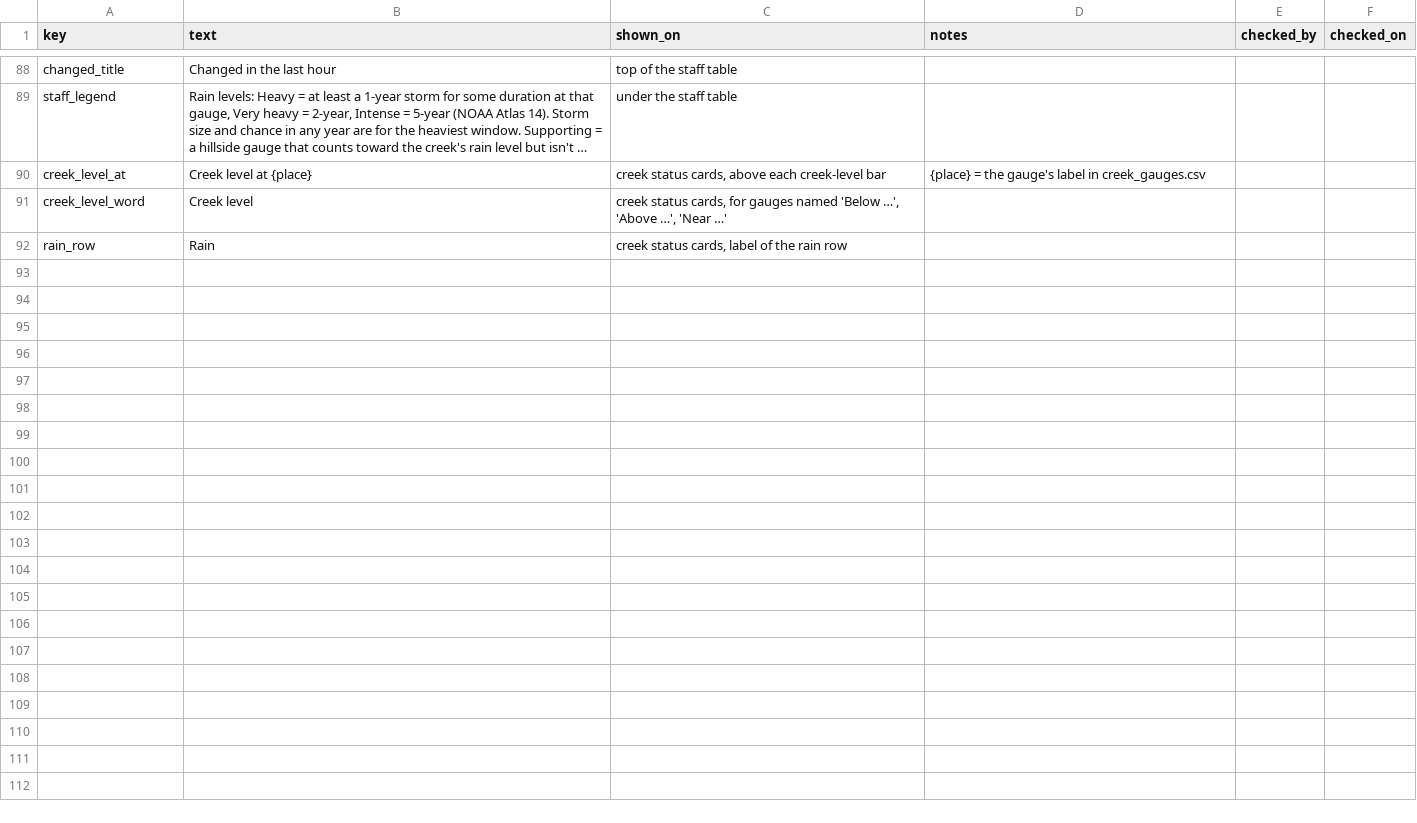
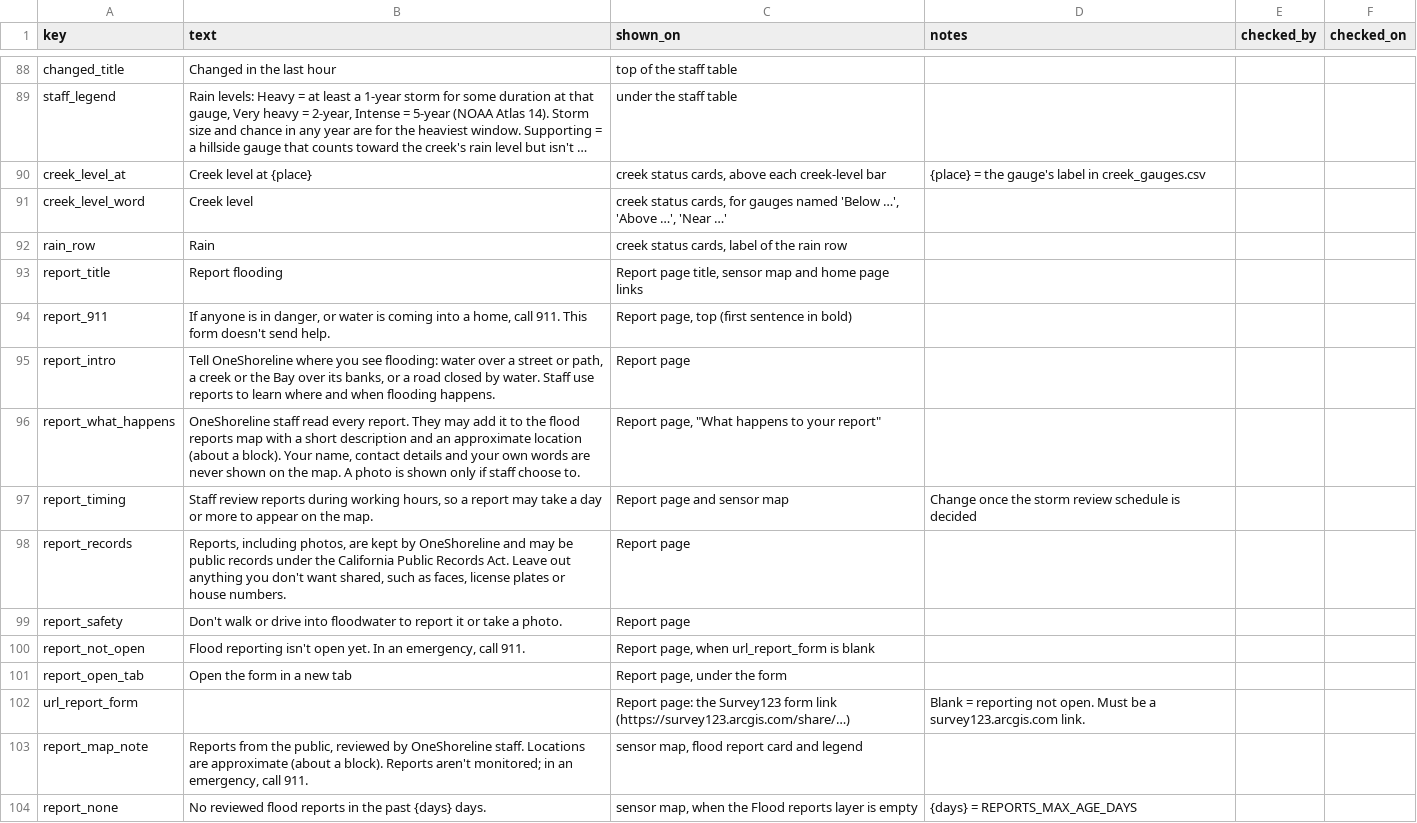
Before and after one commit to OneShorelineSMC/oneshorelinefews, a CSV file: lookups/display_text.csv, drawn as a sheet; only a part is shown, gaps mark what is left out; long unchanged cells end in …; the diff covers the shown part only; the diff names each change by its address in the sheet, - before the commit and + after, or states it on an @@ line.

```diff
--- a/lookups/display_text.csv
+++ b/lookups/display_text.csv
+row 93: report_title | Report flooding | Report page title, sensor map and home page links
+row 94: report_911 | If anyone is in danger, or water is coming into a home, call 911. This form doesn't send help. | Report page, top (first sentence in bold)
+row 95: report_intro | Tell OneShoreline where you see flooding: water over a street or path, a creek or the Bay over its banks, or a road closed by water. Staff use reports to learn where and when flooding happens. | Report page
+row 96: report_what_happens | OneShoreline staff read every report. They may add it to the flood reports map with a short description and an approximate location (about a block). Your name, contact details and your own words are never shown on the map. A photo is shown only if staff choose to. | Report page, "What happens to your report"
+row 97: report_timing | Staff review reports during working hours, so a report may take a day or more to appear on the map. | Report page and sensor map | Change once the storm review schedule is decided
+row 98: report_records | Reports, including photos, are kept by OneShoreline and may be public records under the California Public Records Act. Leave out anything you don't want shared, such as faces, license plates or house numbers. | Report page
+row 99: report_safety | Don't walk or drive into floodwater to report it or take a photo. | Report page
+row 100: report_not_open | Flood reporting isn't open yet. In an emergency, call 911. | Report page, when url_report_form is blank
+row 101: report_open_tab | Open the form in a new tab | Report page, under the form
+row 102: url_report_form |  | Report page: the Survey123 form link (https://survey123.arcgis.com/share/…) | Blank = reporting not open. Must be a survey123.arcgis.com link.
+row 103: report_map_note | Reports from the public, reviewed by OneShoreline staff. Locations are approximate (about a block). Reports aren't monitored; in an emergency, call 911. | sensor map, flood report card and legend
+row 104: report_none | No reviewed flood reports in the past {days} days. | sensor map, when the Flood reports layer is empty | {days} = REPORTS_MAX_AGE_DAYS
```
Also changed, not shown: 11 added rows elsewhere in this file, lookups/settings.csv, 1 other file.
